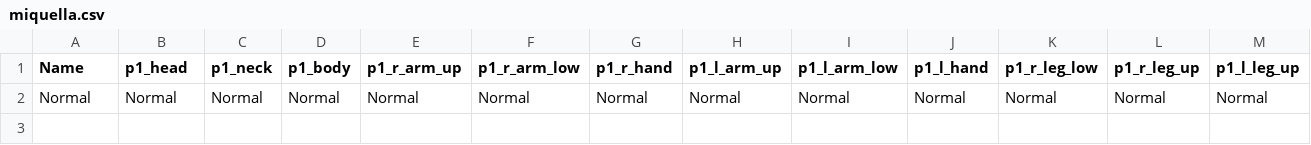
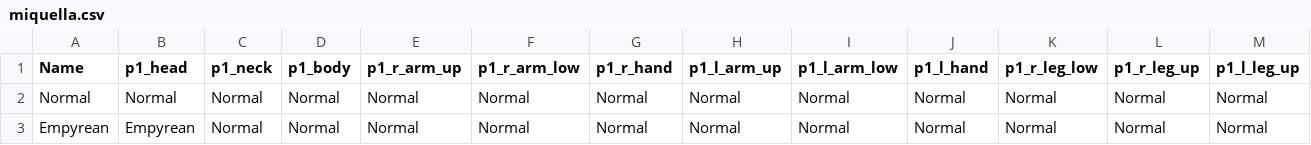
Before and after one commit to remance/Royal-Animation, a CSV file: data/character/character/miquella.csv, drawn as a sheet; only a part is shown; rows hold the shown columns only; the diff names each change by its address in the sheet, - before the commit and + after, or states it on an @@ line.

```diff
--- a/data/character/character/miquella.csv
+++ b/data/character/character/miquella.csv
+row 3: Empyrean | Empyrean | Normal | Normal | Normal | Normal | Normal | Normal | Normal | Normal | Normal | Normal | Normal
```
Also changed, not shown: data/animation/1/trina.csv, 23 other files.
